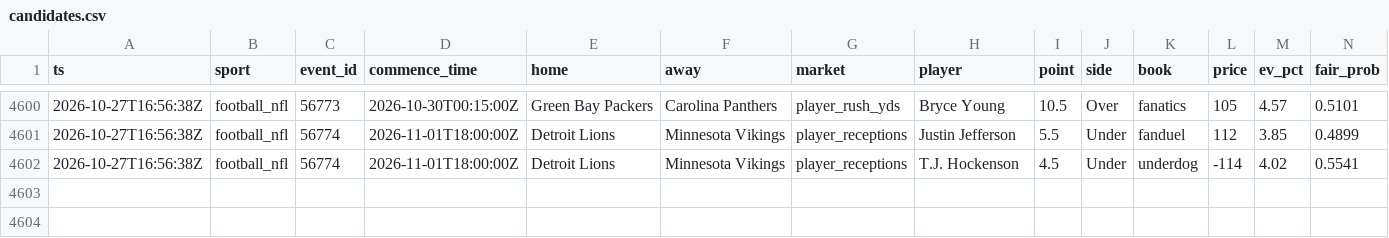
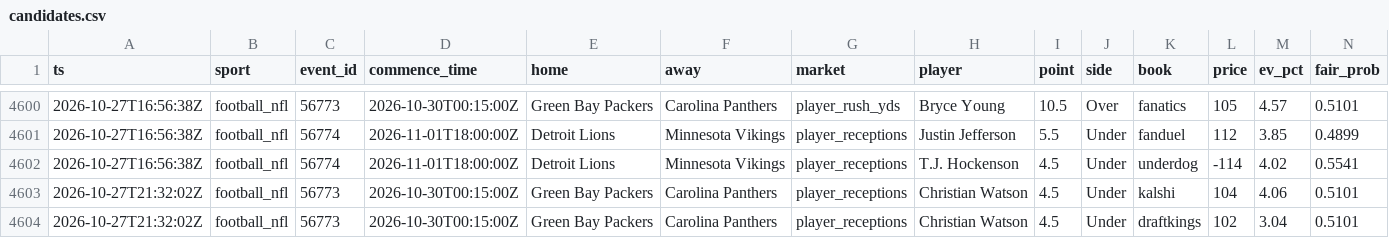
Before and after one commit to zilverest/prop-lab, a CSV file: data/candidates.csv, drawn as a sheet; only a part is shown, gaps mark what is left out; rows hold the shown columns only; the diff names each change by its address in the sheet, - before the commit and + after, or states it on an @@ line.

```diff
--- a/data/candidates.csv
+++ b/data/candidates.csv
+row 4603: 2026-10-27T21:32:02Z | football_nfl | 56773 | 2026-10-30T00:15:00Z | Green Bay Packers | Carolina Panthers | player_receptions | Christian Watson | 4.5 | Under | kalshi | 104 | 4.06 | 0.5101
+row 4604: 2026-10-27T21:32:02Z | football_nfl | 56773 | 2026-10-30T00:15:00Z | Green Bay Packers | Carolina Panthers | player_receptions | Christian Watson | 4.5 | Under | draftkings | 102 | 3.04 | 0.5101
```
Also changed, not shown: data/e1_early_edge_signals.csv, data/pipeline_health.csv, 5 other files.
